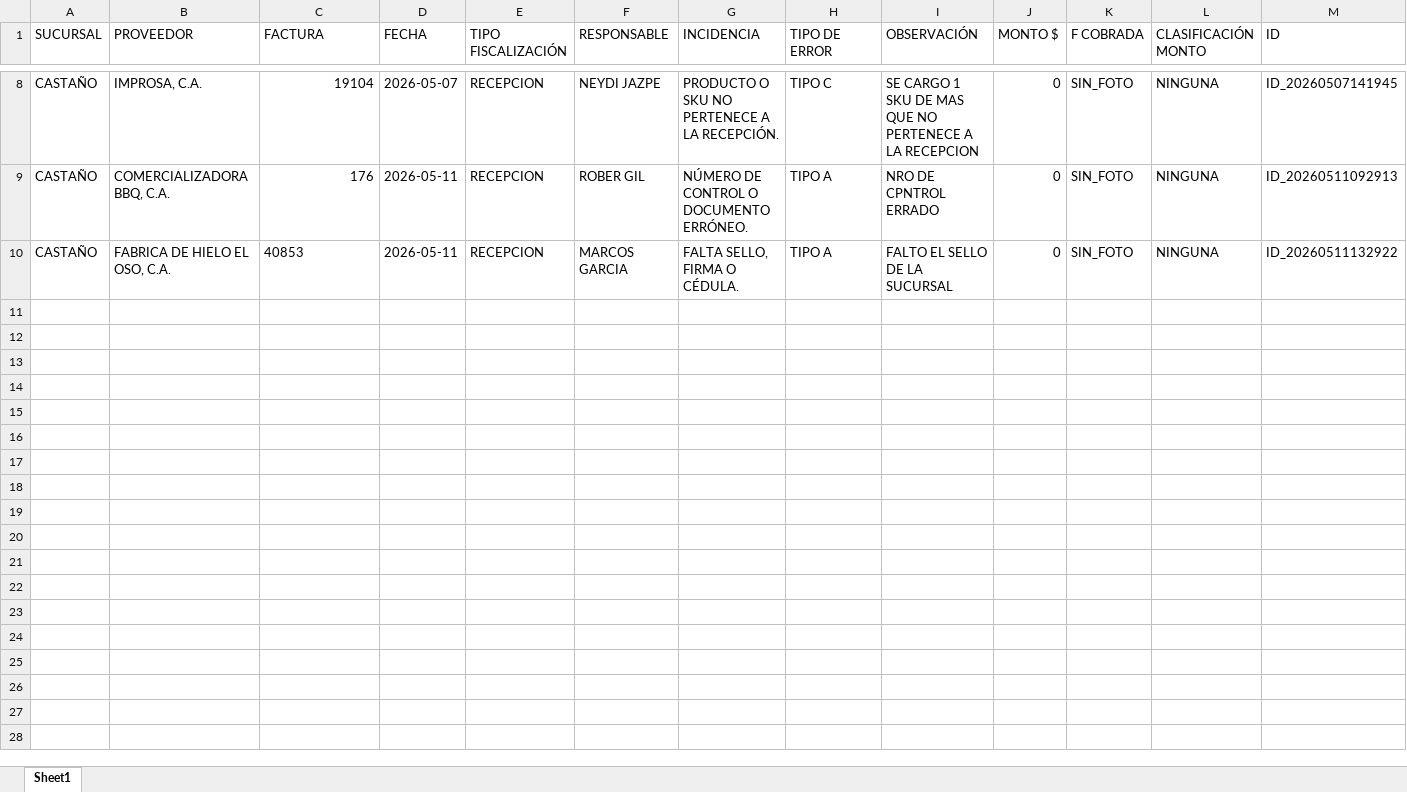
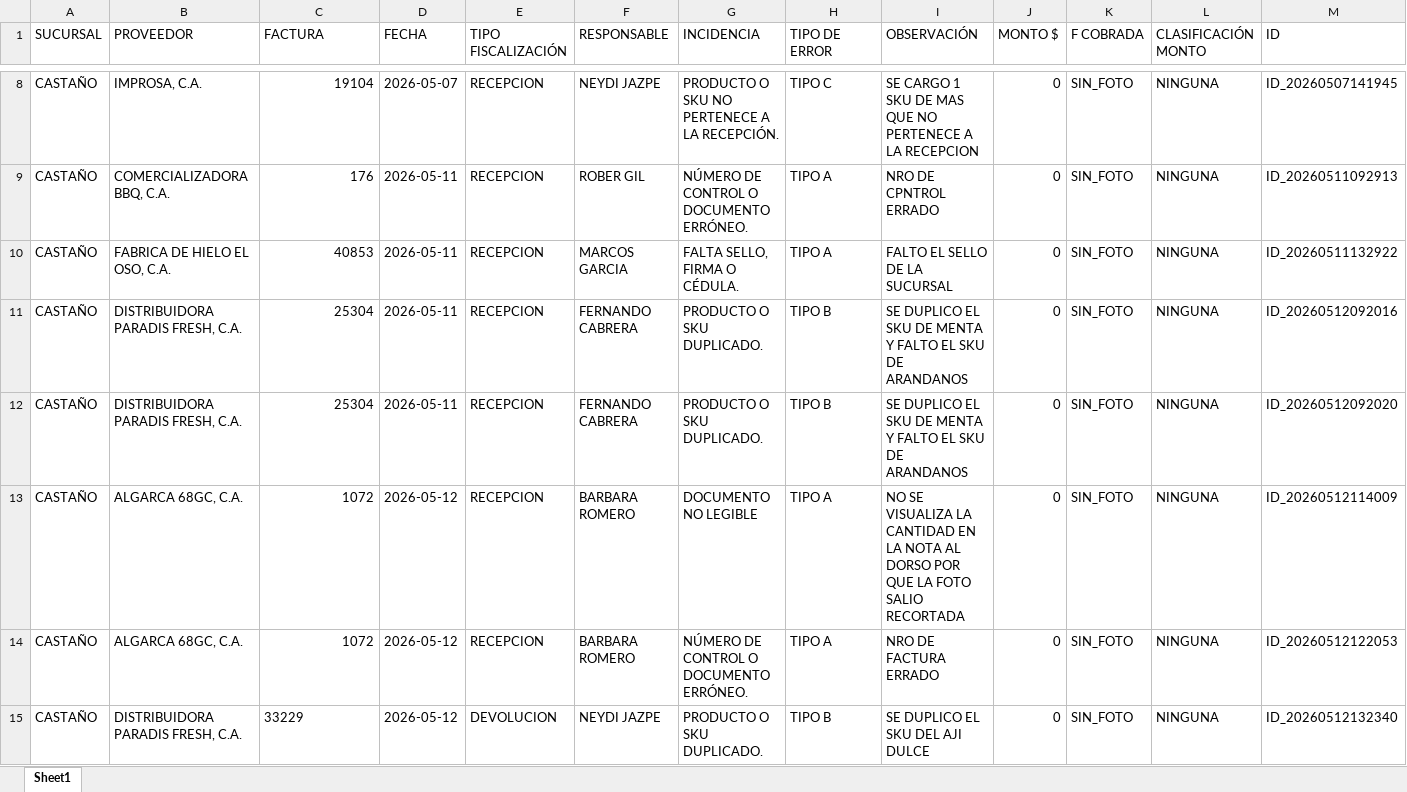
Before and after one commit to monitoreocmi/FISCALIZACION, an Excel workbook: cuadros/MAYO/CASTAÑO.xlsx, sheet Sheet1, drawn as a sheet; only a part is shown, gaps mark what is left out; values as stored, in another font and other column widths than the file's, no borders; rows hold the shown columns only; the diff names each change by its address in the sheet, - before the commit and + after, or states it on an @@ line.

Commit message:
MAYO

```diff
--- a/cuadros/MAYO/CASTAÑO.xlsx (sheet Sheet1)
+++ b/cuadros/MAYO/CASTAÑO.xlsx (sheet Sheet1)
-C10 alignment: left
+C10 alignment: right
+row 11: CASTAÑO | DISTRIBUIDORA PARADIS FRESH, C.A. | 25304 | 2026-05-11 | RECEPCION | FERNANDO CABRERA | PRODUCTO O SKU DUPLICADO. | TIPO B | SE DUPLICO EL SKU DE MENTA Y FALTO EL SKU DE ARANDANOS | 0 | SIN_FOTO | NINGUNA | ID_20260512092016
+row 12: CASTAÑO | DISTRIBUIDORA PARADIS FRESH, C.A. | 25304 | 2026-05-11 | RECEPCION | FERNANDO CABRERA | PRODUCTO O SKU DUPLICADO. | TIPO B | SE DUPLICO EL SKU DE MENTA Y FALTO EL SKU DE ARANDANOS | 0 | SIN_FOTO | NINGUNA | ID_20260512092020
+row 13: CASTAÑO | ALGARCA 68GC, C.A. | 1072 | 2026-05-12 | RECEPCION | BARBARA ROMERO | DOCUMENTO NO LEGIBLE | TIPO A | NO SE VISUALIZA LA CANTIDAD EN LA NOTA AL DORSO POR QUE LA FOTO SALIO RECORTADA | 0 | SIN_FOTO | NINGUNA | ID_20260512114009
+row 14: CASTAÑO | ALGARCA 68GC, C.A. | 1072 | 2026-05-12 | RECEPCION | BARBARA ROMERO | NÚMERO DE CONTROL O DOCUMENTO ERRÓNEO. | TIPO A | NRO DE FACTURA ERRADO | 0 | SIN_FOTO | NINGUNA | ID_20260512122053
+row 15: CASTAÑO | DISTRIBUIDORA PARADIS FRESH, C.A. | 33229 | 2026-05-12 | DEVOLUCION | NEYDI JAZPE | PRODUCTO O SKU DUPLICADO. | TIPO B | SE DUPLICO EL SKU DEL AJI DULCE | 0 | SIN_FOTO | NINGUNA | ID_20260512132340
```
Also changed, not shown: cuadros/MAYO/ACACIAS.xlsx, cuadros/MAYO/BARQUISIMETO.xlsx, 55 other files.
